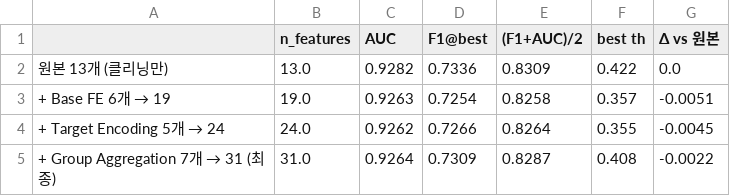
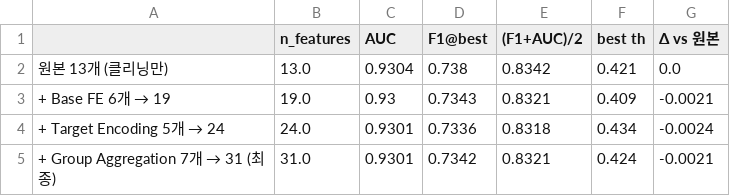
Before and after one commit to dayeon-yu/income-prediction-catboost, a CSV file: results/ablation_feature_blocks.csv, drawn as a sheet.

```diff
--- a/results/ablation_feature_blocks.csv
+++ b/results/ablation_feature_blocks.csv
@@ -1,5 +1,5 @@
 ,n_features,AUC,F1@best,(F1+AUC)/2,best th,Δ vs 원본
-원본 13개 (클리닝만),13.0,0.9282,0.7336,0.8309,0.422,0.0
-+ Base FE 6개 → 19,19.0,0.9263,0.7254,0.8258,0.357,-0.0051
-+ Target Encoding 5개 → 24,24.0,0.9262,0.7266,0.8264,0.355,-0.0045
-+ Group Aggregation 7개 → 31 (최종),31.0,0.9264,0.7309,0.8287,0.408,-0.0022
+원본 13개 (클리닝만),13.0,0.9304,0.738,0.8342,0.421,0.0
++ Base FE 6개 → 19,19.0,0.93,0.7343,0.8321,0.409,-0.0021
++ Target Encoding 5개 → 24,24.0,0.9301,0.7336,0.8318,0.434,-0.0024
++ Group Aggregation 7개 → 31 (최종),31.0,0.9301,0.7342,0.8321,0.424,-0.0021
```
Also changed, not shown: results/cv_5fold.csv, results/fairness_by_group.csv, 4 other files.
